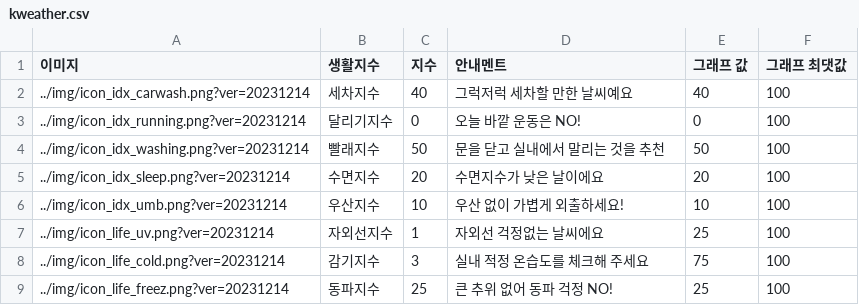
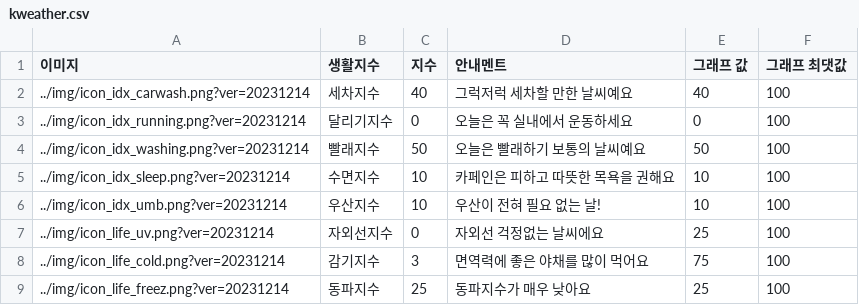
Before and after one commit to njy622/Onnanana_second-Projct, a CSV file: 02.남지영/웹 구현/onnana/src/python/data/kweather.csv, drawn as a sheet.

```diff
--- a/02.남지영/웹 구현/onnana/src/python/data/kweather.csv
+++ b/02.남지영/웹 구현/onnana/src/python/data/kweather.csv
@@ -2,8 +2,8 @@
 ../img/icon_idx_carwash.png?ver=20231214,세차지수,40,그럭저럭 세차할 만한 날씨예요,40,100
-../img/icon_idx_running.png?ver=20231214,달리기지수,0,오늘 바깥 운동은 NO!,0,100
-../img/icon_idx_washing.png?ver=20231214,빨래지수,50,문을 닫고 실내에서 말리는 것을 추천,50,100
-../img/icon_idx_sleep.png?ver=20231214,수면지수,20,수면지수가 낮은 날이에요,20,100
-../img/icon_idx_umb.png?ver=20231214,우산지수,10,우산 없이 가볍게 외출하세요!,10,100
-../img/icon_life_uv.png?ver=20231214,자외선지수,1,자외선 걱정없는 날씨에요,25,100
-../img/icon_life_cold.png?ver=20231214,감기지수,3,실내 적정 온습도를 체크해 주세요,75,100
-../img/icon_life_freez.png?ver=20231214,동파지수,25,큰 추위 없어 동파 걱정 NO!,25,100
+../img/icon_idx_running.png?ver=20231214,달리기지수,0,오늘은 꼭 실내에서 운동하세요,0,100
+../img/icon_idx_washing.png?ver=20231214,빨래지수,50,오늘은 빨래하기 보통의 날씨예요,50,100
+../img/icon_idx_sleep.png?ver=20231214,수면지수,10,카페인은 피하고 따뜻한 목욕을 권해요,10,100
+../img/icon_idx_umb.png?ver=20231214,우산지수,10,우산이 전혀 필요 없는 날!,10,100
+../img/icon_life_uv.png?ver=20231214,자외선지수,0,자외선 걱정없는 날씨에요,25,100
+../img/icon_life_cold.png?ver=20231214,감기지수,3,면역력에 좋은 야채를 많이 먹어요,75,100
+../img/icon_life_freez.png?ver=20231214,동파지수,25,동파지수가 매우 낮아요,25,100
```
Also changed, not shown: 5 other files.
